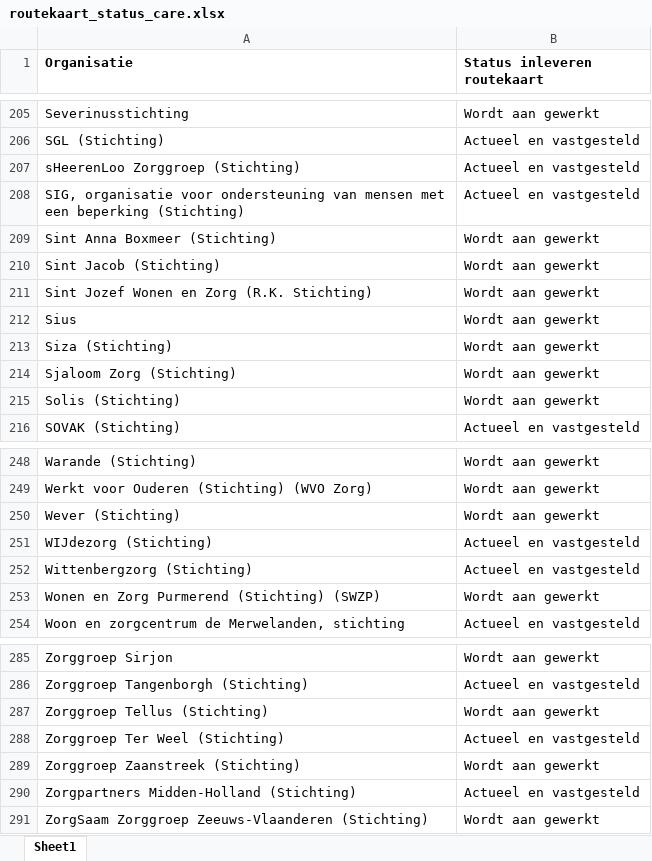
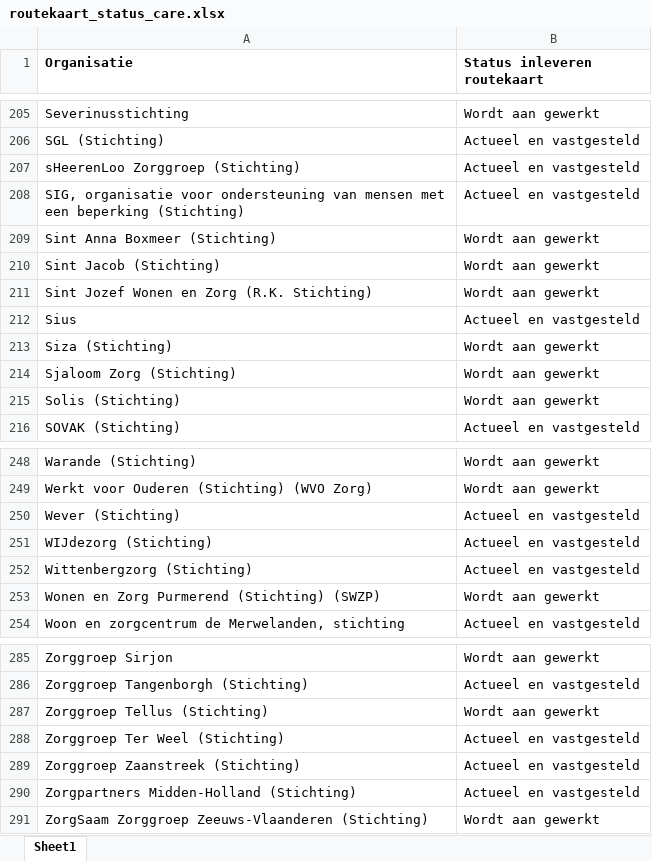
Before and after one commit to ReinierNL/nederland-waterland, an Excel workbook: src/data/routekaart_status_care.xlsx, sheet Sheet1, drawn as a sheet; only a part is shown, gaps mark what is left out; values as stored, in another font and other column widths than the file's, no borders; the diff names each change by its address in the sheet, - before the commit and + after, or states it on an @@ line.

Commit message:
Corrections to care data (v66b)

```diff
--- a/src/data/routekaart_status_care.xlsx (sheet Sheet1)
+++ b/src/data/routekaart_status_care.xlsx (sheet Sheet1)
-B212 (Status inleveren routekaart): Wordt aan gewerkt
+B212 (Status inleveren routekaart): Actueel en vastgesteld
-B250 (Status inleveren routekaart): Wordt aan gewerkt
+B250 (Status inleveren routekaart): Actueel en vastgesteld
-B289 (Status inleveren routekaart): Wordt aan gewerkt
+B289 (Status inleveren routekaart): Actueel en vastgesteld
```
Also changed, not shown: 2 other files.
